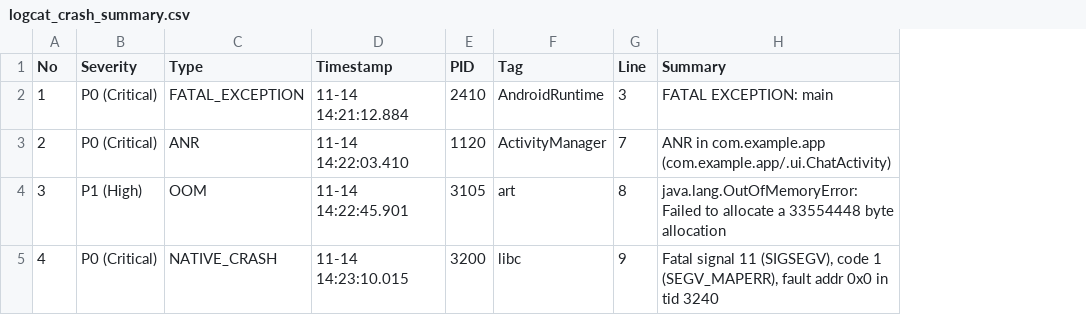
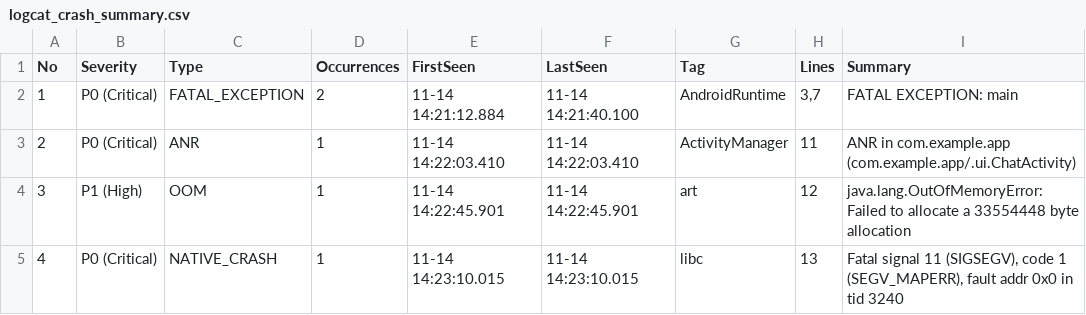
Before and after one commit to Youngho-Kim/adb-logcat-analyzer, a CSV file: logcat_reports/logcat_crash_summary.csv, drawn as a sheet; removed rows and columns are numbered as before the commit, all else as after; the diff names each change by its address in the sheet, - before the commit and + after, or states it on an @@ line.

```diff
--- a/logcat_reports/logcat_crash_summary.csv
+++ b/logcat_reports/logcat_crash_summary.csv
+column D (Occurrences), rows 2-5: 2 | 1 | 1 | 1
-column E (PID), rows 2-5: 2410 | 1120 | 3105 | 3200
+column F (LastSeen), rows 2-5: 11-14 14:21:40.100 | 11-14 14:22:03.410 | 11-14 14:22:45.901 | 11-14 14:23:10.015
-column G (Line), rows 2-5: 3 | 7 | 8 | 9
+column H (Lines), rows 2-5: 3,7 | 11 | 12 | 13
-E1: Timestamp
+E1: FirstSeen
```
Also changed, not shown: 8 other files.
